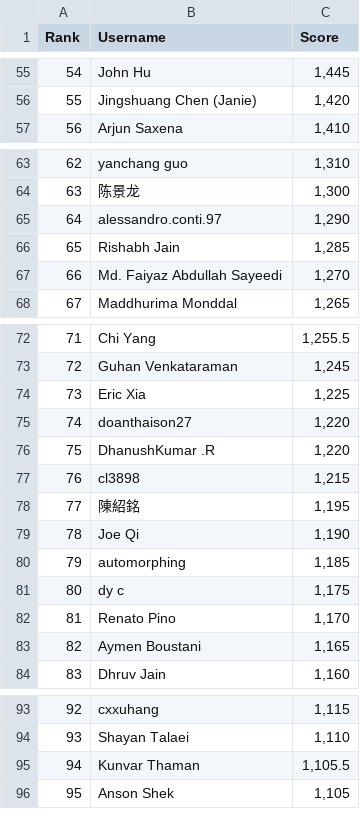
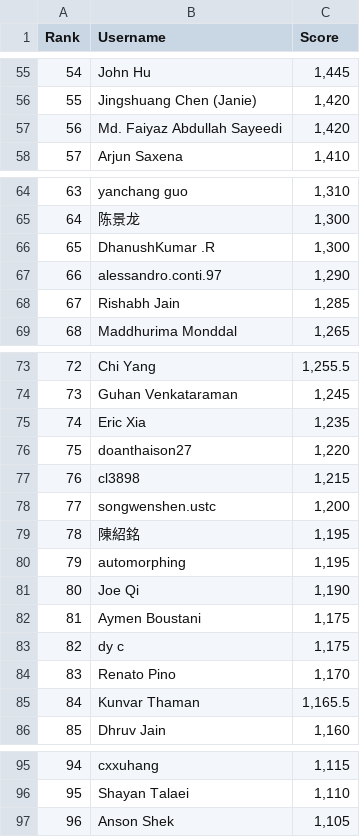
Before and after one commit to silvermete0r/deepml-top, a CSV file: leaderboard.csv, drawn as a sheet; only a part is shown, gaps mark what is left out; removed rows and columns are numbered as before the commit, all else as after; the diff covers the shown part only; the diff names each change by its address in the sheet, - before the commit and + after, or states it on an @@ line.

```diff
--- a/leaderboard.csv
+++ b/leaderboard.csv
@@ column A (Rank) renumbered between rows 16 and 101 @@
+row 57: 56 | Md. Faiyaz Abdullah Sayeedi | 1,420
+row 66: 65 | DhanushKumar .R | 1,300
-row 67: 66 | Md. Faiyaz Abdullah Sayeedi | 1,270
-C75 (Score): 1,225
+C75 (Score): 1,235
-row 76: 75 | DhanushKumar .R | 1,220
+row 78: 77 | songwenshen.ustc | 1,200
+row 80: 79 | automorphing | 1,195
-row 80: 79 | automorphing | 1,185
+row 82: 81 | Aymen Boustani | 1,175
-row 83: 82 | Aymen Boustani | 1,165
+row 85: 84 | Kunvar Thaman | 1,165.5
-row 95: 94 | Kunvar Thaman | 1,105.5
```
Also changed, not shown: 5 added rows, 6 removed rows and 4 edited cells elsewhere in this file, 2 other files.
